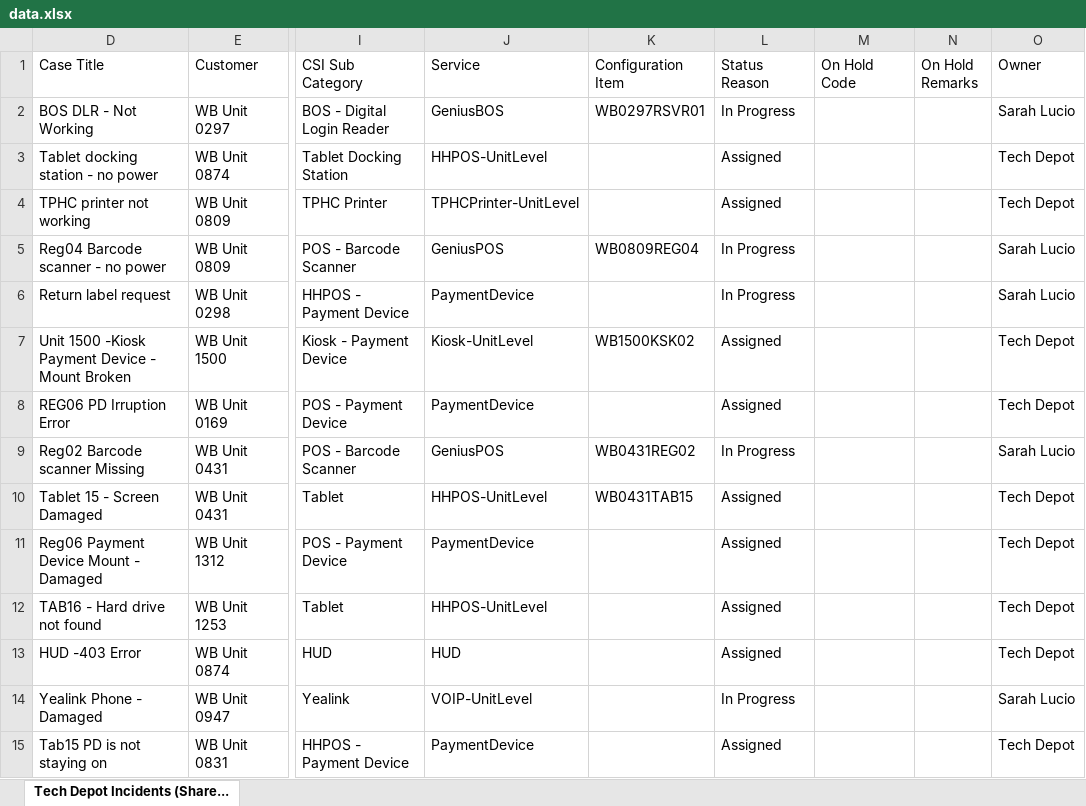
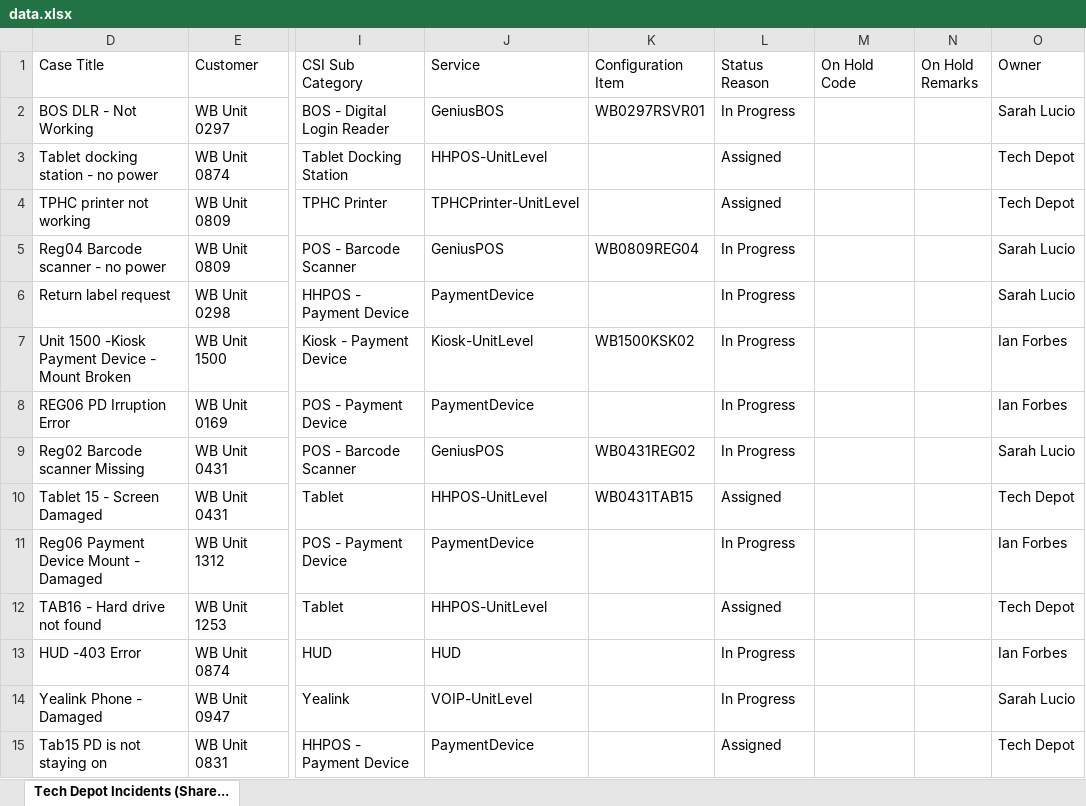
Before and after one commit to lcee210/tech-depot-hud, an Excel workbook: data.xlsx, sheet Tech Depot Incidents (Share..., drawn as a sheet; only a part is shown, gaps mark what is left out; values as stored, in another font and other column widths than the file's, no borders; table styles not drawn; the diff covers the shown part only; the diff names each change by its address in the sheet, - before the commit and + after, or states it on an @@ line.

```diff
--- a/data.xlsx (sheet Tech Depot Incidents (Share...)
+++ b/data.xlsx (sheet Tech Depot Incidents (Share...)
-L7:L8 (Status Reason): Assigned
+L7:L8 (Status Reason): In Progress
-O7:O8 (Owner): Tech Depot
+O7:O8 (Owner): Ian Forbes
-L11 (Status Reason): Assigned
+L11 (Status Reason): In Progress
-O11 (Owner): Tech Depot
+O11 (Owner): Ian Forbes
-L13 (Status Reason): Assigned
+L13 (Status Reason): In Progress
-O13 (Owner): Tech Depot
+O13 (Owner): Ian Forbes
```
Also changed, not shown: 24 edited cells elsewhere in this sheet, hidden cells, projects.xlsx, 1 other file.
